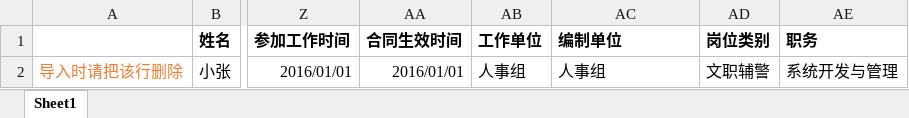
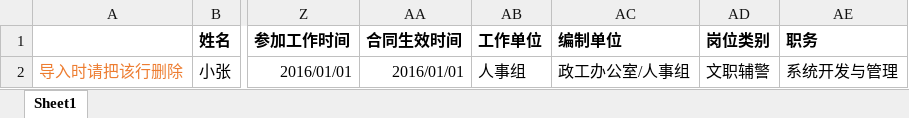
Before and after one commit to xiaoMzjm/Studio_Project_PanyuAuxiliaryPoliceSystem, an Excel workbook: houtai/base/biz/main/src/main/resources/static/file/导入模板.xlsx, sheet Sheet1, drawn as a sheet; only a part is shown, gaps mark what is left out; values as stored, in another font and other column widths than the file's, no borders; the diff names each change by its address in the sheet, - before the commit and + after, or states it on an @@ line.

```diff
--- a/houtai/base/biz/main/src/main/resources/static/file/导入模板.xlsx (sheet Sheet1)
+++ b/houtai/base/biz/main/src/main/resources/static/file/导入模板.xlsx (sheet Sheet1)
-AC2 (编制单位): 人事组
+AC2 (编制单位): 政工办公室/人事组
```
Also changed, not shown: 23 other files.
